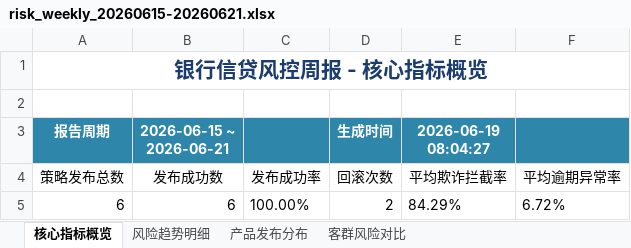
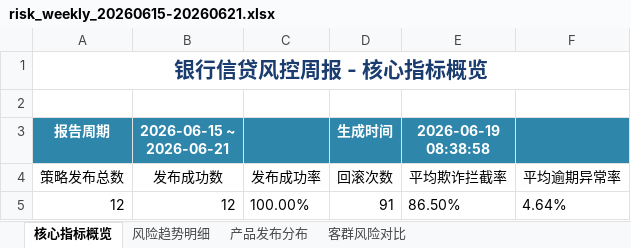
Before and after one commit to Idol993/d007, an Excel workbook: data/reports/risk_weekly_20260615-20260621.xlsx, sheet 核心指标概览, drawn as a sheet; values as stored, in another font and other column widths than the file's, no borders; removed rows and columns are numbered as before the commit, all else as after; the diff names each change by its address in the sheet, - before the commit and + after, or states it on an @@ line.

```diff
--- a/data/reports/risk_weekly_20260615-20260621.xlsx (sheet 核心指标概览)
+++ b/data/reports/risk_weekly_20260615-20260621.xlsx (sheet 核心指标概览)
-E3: 2026-06-19 08:04:27
+E3: 2026-06-19 08:38:58
-row 5: 6 | 6 | 100.00% | 2 | 84.29% | 6.72%
+row 5: 12 | 12 | 100.00% | 91 | 86.50% | 4.64%
```
Also changed, not shown: sheet 风险趋势明细, sheet 客群风险对比, sheet 产品发布分布, 15 other files.
